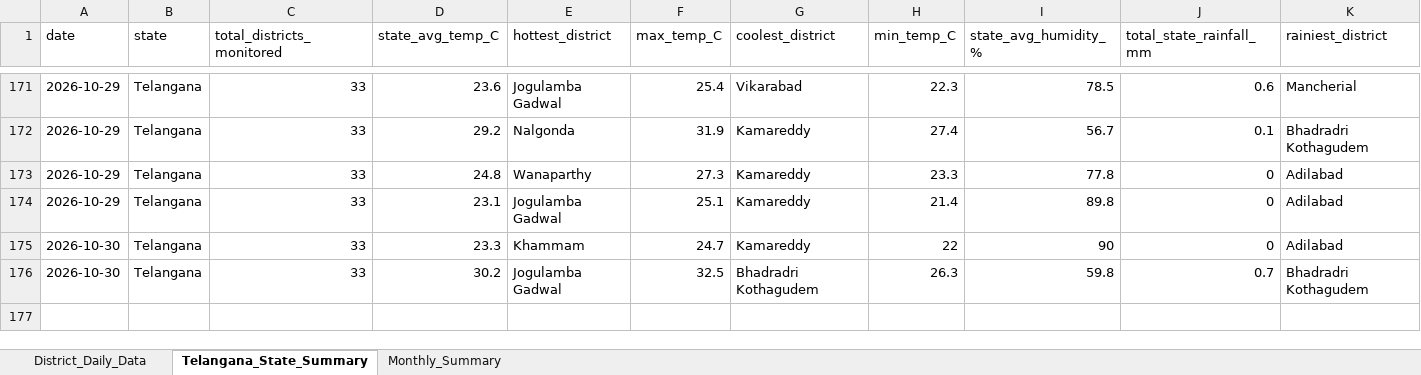
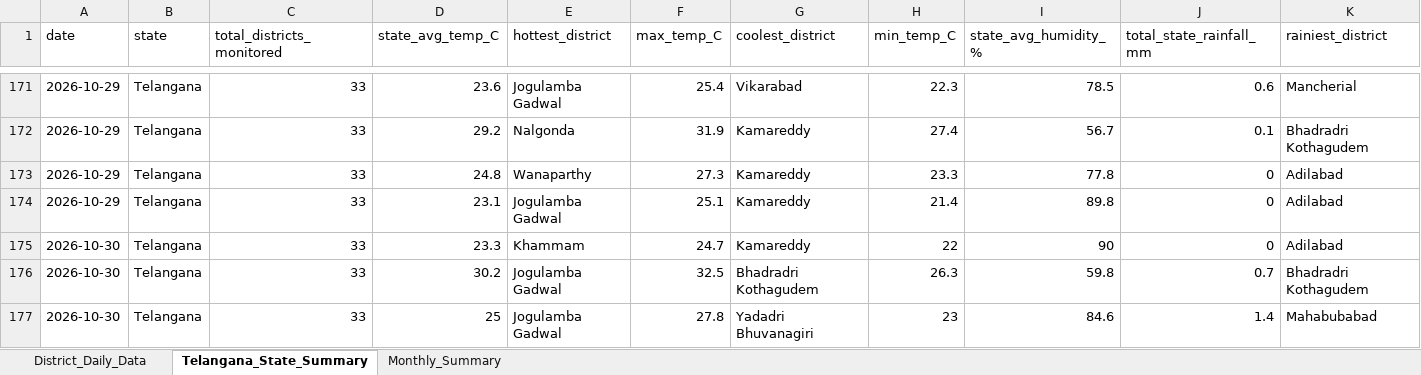
Before and after one commit to molakasohan/weather-analytics, an Excel workbook: data/weather_data.xlsx, sheet Telangana_State_Summary, drawn as a sheet; only a part is shown, gaps mark what is left out; values as stored, in another font and other column widths than the file's, no borders; rows hold the shown columns only; the diff names each change by its address in the sheet, - before the commit and + after, or states it on an @@ line.

```diff
--- a/data/weather_data.xlsx (sheet Telangana_State_Summary)
+++ b/data/weather_data.xlsx (sheet Telangana_State_Summary)
+row 177: 2026-10-30 | Telangana | 33 | 25 | Jogulamba Gadwal | 27.8 | Yadadri Bhuvanagiri | 23 | 84.6 | 1.4 | Mahabubabad
```
Also changed, not shown: sheet District_Daily_Data, sheet Monthly_Summary, 4 other files.
